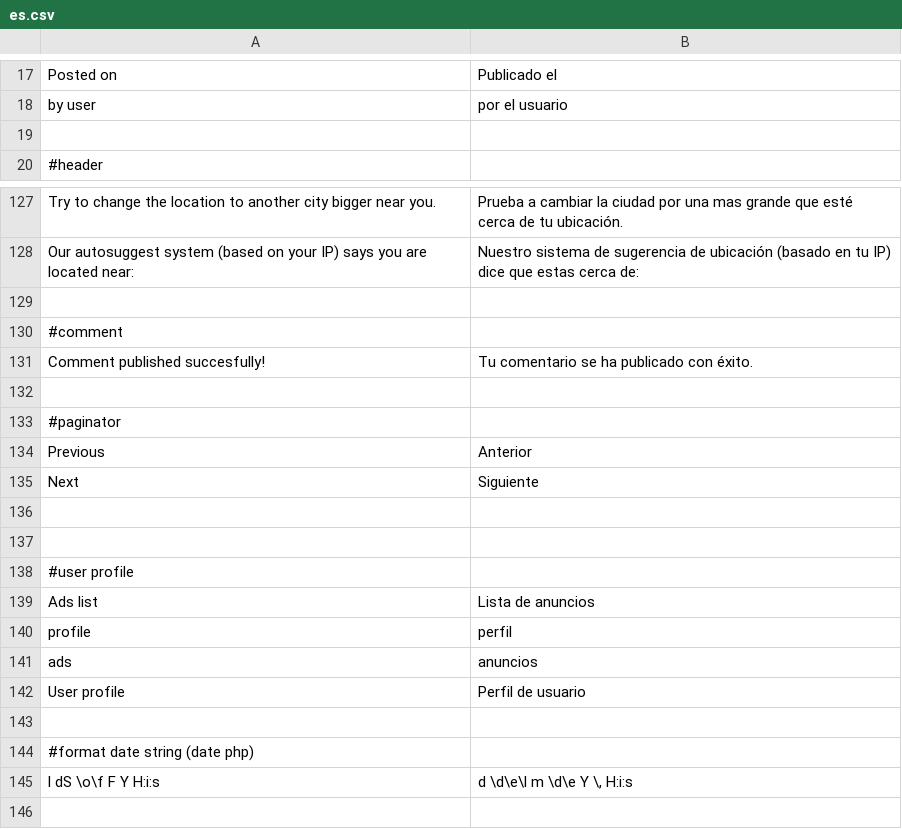
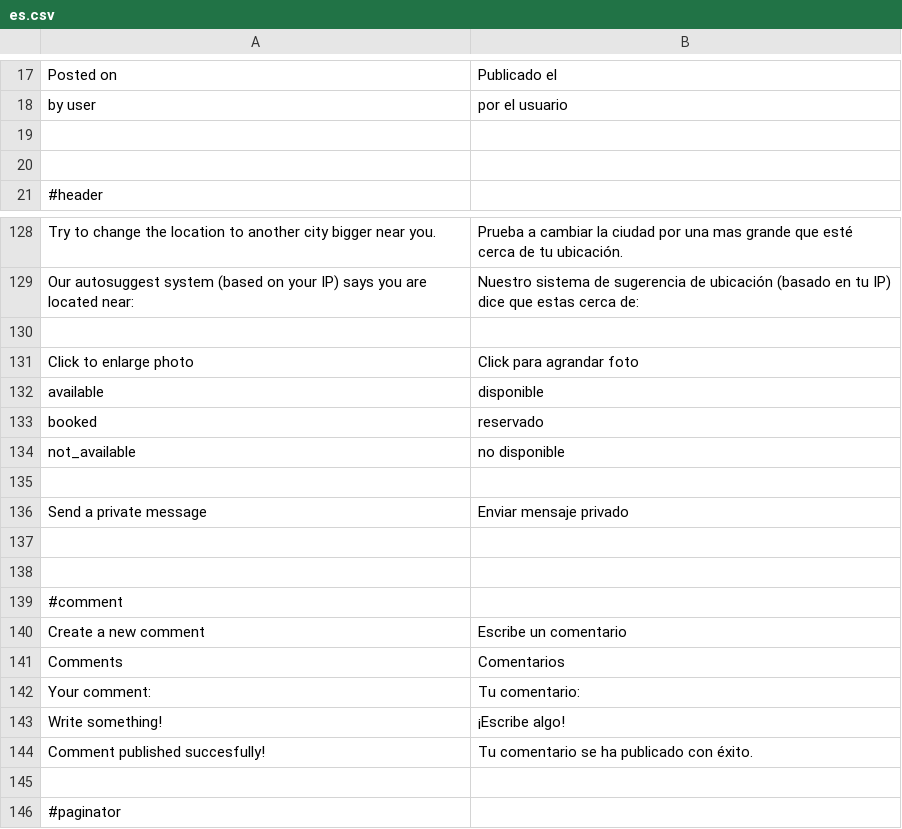
Before and after one commit to alabs/nolotiro, a CSV file: application/languages/es.csv, drawn as a sheet; only a part is shown, gaps mark what is left out; the shorter side is filled out with more unchanged rows; the diff names each change by its address in the sheet, - before the commit and + after, or states it on an @@ line.

Commit message:
fixed  not using memcached when geo api calls , and added status ad: available, booked, not available

```diff
--- a/application/languages/es.csv
+++ b/application/languages/es.csv
+row 20: (empty)
+row 131: Click to enlarge photo | Click para agrandar foto
+row 132: available | disponible
+row 133: booked | reservado
+row 134: not_available | no disponible
+row 135: (empty)
+row 136: Send a private message | Enviar mensaje privado
+row 137: (empty)
+row 138: (empty)
+row 140: Create a new comment | Escribe un comentario
+row 141: Comments | Comentarios
+row 142: Your comment: | Tu comentario:
+row 143: Write something! | ¡Escribe algo!
```
Also changed, not shown: 7 other files.
